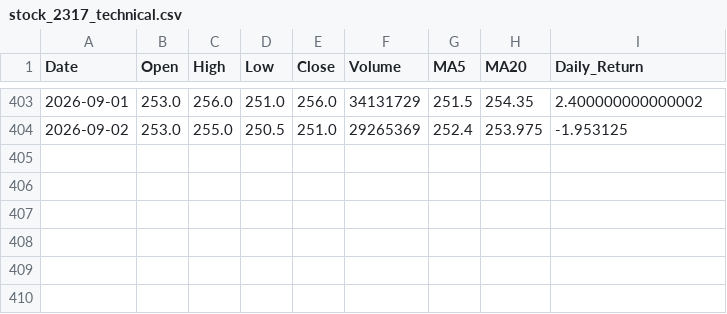
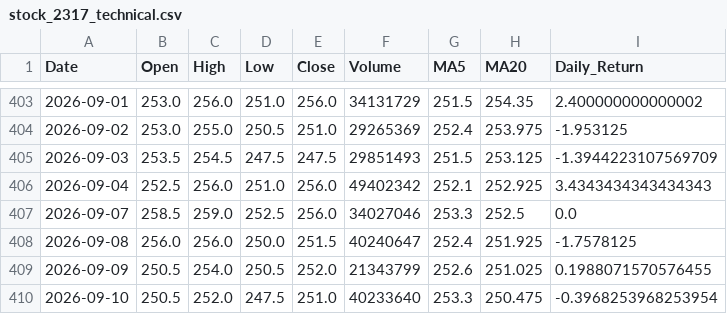
Before and after one commit to followfate315/-, a CSV file: stock_2317_technical.csv, drawn as a sheet; only a part is shown, gaps mark what is left out.

```diff
--- a/stock_2317_technical.csv
+++ b/stock_2317_technical.csv
@@ -404 +404,7 @@ Date,Open,High,Low,Close,Volume,MA5,MA20,Daily_Return
 2026-09-02,253.0,255.0,250.5,251.0,29265369,252.4,253.975,-1.953125
+2026-09-03,253.5,254.5,247.5,247.5,29851493,251.5,253.125,-1.3944223107569709
+2026-09-04,252.5,256.0,251.0,256.0,49402342,252.1,252.925,3.4343434343434343
+2026-09-07,258.5,259.0,252.5,256.0,34027046,253.3,252.5,0.0
+2026-09-08,256.0,256.0,250.0,251.5,40240647,252.4,251.925,-1.7578125
+2026-09-09,250.5,254.0,250.5,252.0,21343799,252.6,251.025,0.1988071570576455
+2026-09-10,250.5,252.0,247.5,251.0,40233640,253.3,250.475,-0.3968253968253954
```
Also changed, not shown: stock_2330_technical.csv.
